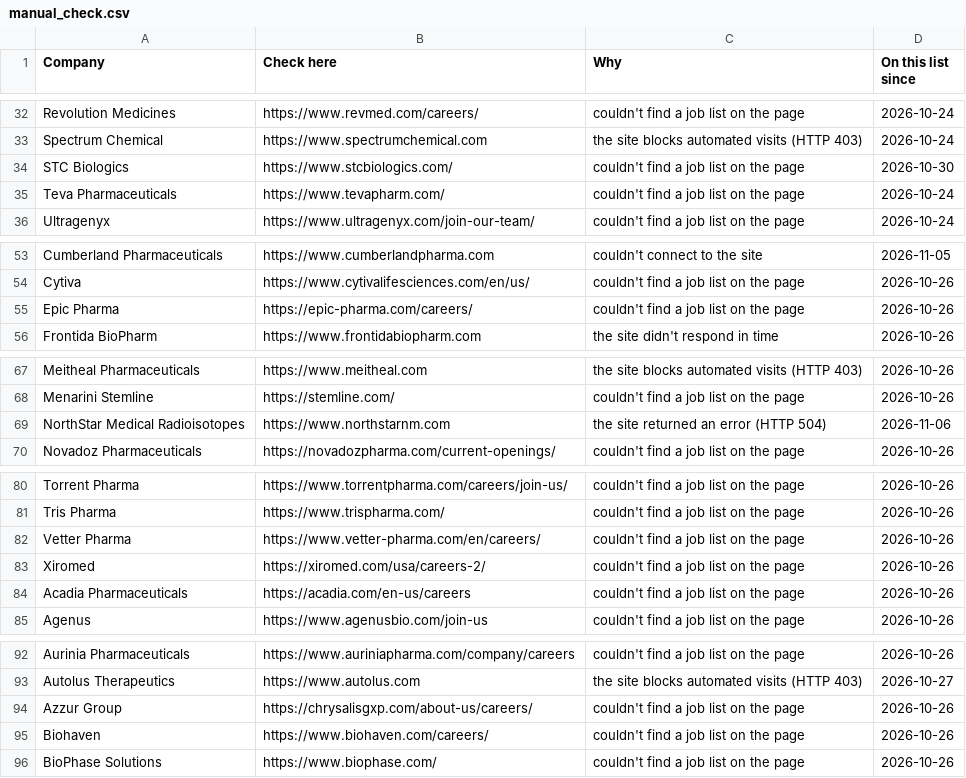
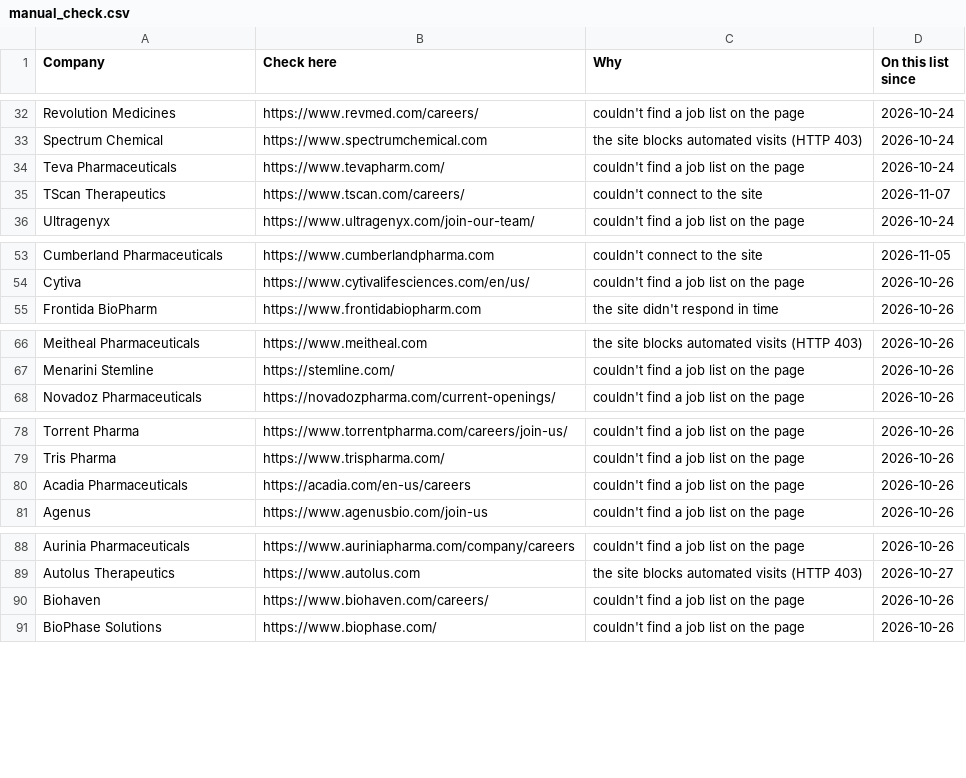
Before and after one commit to arkit-reg/Job_Watch_21, a CSV file: manual_check.csv, drawn as a sheet; only a part is shown, gaps mark what is left out; the diff covers the shown part only.

```diff
--- a/manual_check.csv
+++ b/manual_check.csv
@@ -33,4 +33,4 @@ Revolution Medicines,https://www.revmed.com/careers/,couldn't find a job list on
 Spectrum Chemical,https://www.spectrumchemical.com,the site blocks automated visits (HTTP 403),2026-10-24
-STC Biologics,https://www.stcbiologics.com/,couldn't find a job list on the page,2026-10-30
 Teva Pharmaceuticals,https://www.tevapharm.com/,couldn't find a job list on the page,2026-10-24
+TScan Therapeutics,https://www.tscan.com/careers/,couldn't connect to the site,2026-11-07
 Ultragenyx,https://www.ultragenyx.com/join-our-team/,couldn't find a job list on the page,2026-10-24
@@ -54,3 +54,2 @@ Cumberland Pharmaceuticals,https://www.cumberlandpharma.com,couldn't connect to
 Cytiva,https://www.cytivalifesciences.com/en/us/,couldn't find a job list on the page,2026-10-26
-Epic Pharma,https://epic-pharma.com/careers/,couldn't find a job list on the page,2026-10-26
 Frontida BioPharm,https://www.frontidabiopharm.com,the site didn't respond in time,2026-10-26
@@ -68,3 +67,2 @@ Meitheal Pharmaceuticals,https://www.meitheal.com,the site blocks automated visi
 Menarini Stemline,https://stemline.com/,couldn't find a job list on the page,2026-10-26
-NorthStar Medical Radioisotopes,https://www.northstarnm.com,the site returned an error (HTTP 504),2026-11-06
 Novadoz Pharmaceuticals,https://novadozpharma.com/current-openings/,couldn't find a job list on the page,2026-10-26
@@ -81,4 +79,2 @@ Torrent Pharma,https://www.torrentpharma.com/careers/join-us/,couldn't find a jo
 Tris Pharma,https://www.trispharma.com/,couldn't find a job list on the page,2026-10-26
-Vetter Pharma,https://www.vetter-pharma.com/en/careers/,couldn't find a job list on the page,2026-10-26
-Xiromed,https://xiromed.com/usa/careers-2/,couldn't find a job list on the page,2026-10-26
 Acadia Pharmaceuticals,https://acadia.com/en-us/careers,couldn't find a job list on the page,2026-10-26
@@ -93,3 +89,2 @@ Aurinia Pharmaceuticals,https://www.auriniapharma.com/company/careers,couldn't f
 Autolus Therapeutics,https://www.autolus.com,the site blocks automated visits (HTTP 403),2026-10-27
-Azzur Group,https://chrysalisgxp.com/about-us/careers/,couldn't find a job list on the page,2026-10-26
 Biohaven,https://www.biohaven.com/careers/,couldn't find a job list on the page,2026-10-26
```
Also changed, not shown: 1 edited cell elsewhere in this file, jobs_log.csv, 1 other file.
